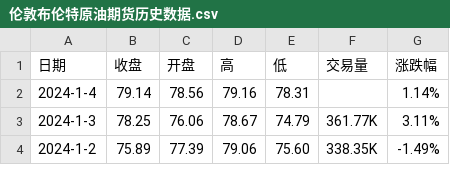
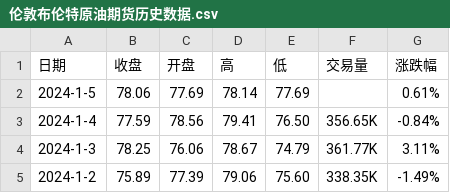
Before and after one commit to huanhuanbass/Bunker, a CSV file: 伦敦布伦特原油期货历史数据.csv, drawn as a sheet; only a part is shown.

```diff
--- a/伦敦布伦特原油期货历史数据.csv
+++ b/伦敦布伦特原油期货历史数据.csv
@@ -1,3 +1,4 @@
 "日期","收盘","开盘","高","低","交易量","涨跌幅"
-"2024-1-4","79.14","78.56","79.16","78.31","","1.14%"
+"2024-1-5","78.06","77.69","78.14","77.69","","0.61%"
+"2024-1-4","77.59","78.56","79.41","76.50","356.65K","-0.84%"
 "2024-1-3","78.25","76.06","78.67","74.79","361.77K","3.11%"
```
Also changed, not shown: WTI原油期货历史数据.csv.
